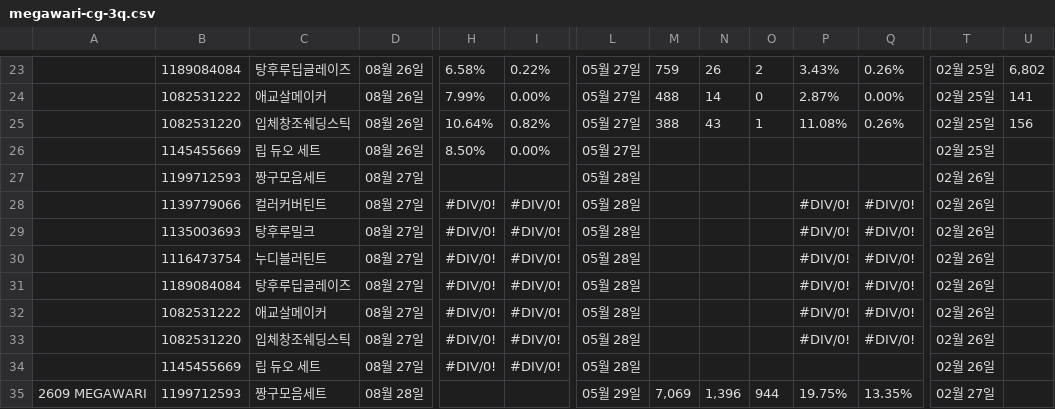
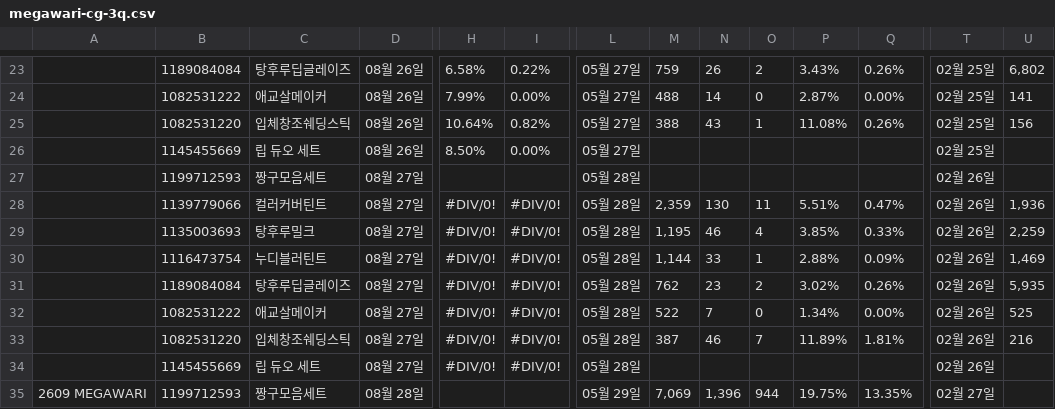
Before and after one commit to qlrltm123-a11y/creative-dashboard, a CSV file: data/megawari-cg-3q.csv, drawn as a sheet; only a part is shown, gaps mark what is left out; removed rows and columns are numbered as before the commit, all else as after; rows hold the shown columns only; the diff names each change by its address in the sheet, - before the commit and + after, or states it on an @@ line.

Commit message:
chore: 시트 자동 동기화 2026-08-27T16:34 (data/megawari-cg-3q.csv)

```diff
--- a/data/megawari-cg-3q.csv
+++ b/data/megawari-cg-3q.csv
-row 28:  | 1139779066 | 컬러커버틴트 | 08월 27일 | #DIV/0! | #DIV/0! | 05월 28일 |  |  |  | #DIV/0! | #DIV/0! | 02월 26일
-row 29:  | 1135003693 | 탕후루밀크 | 08월 27일 | #DIV/0! | #DIV/0! | 05월 28일 |  |  |  | #DIV/0! | #DIV/0! | 02월 26일
-row 30:  | 1116473754 | 누디블러틴트 | 08월 27일 | #DIV/0! | #DIV/0! | 05월 28일 |  |  |  | #DIV/0! | #DIV/0! | 02월 26일
-row 31:  | 1189084084 | 탕후루딥글레이즈 | 08월 27일 | #DIV/0! | #DIV/0! | 05월 28일 |  |  |  | #DIV/0! | #DIV/0! | 02월 26일
-row 32:  | 1082531222 | 애교살메이커 | 08월 27일 | #DIV/0! | #DIV/0! | 05월 28일 |  |  |  | #DIV/0! | #DIV/0! | 02월 26일
-row 33:  | 1082531220 | 입체창조쉐딩스틱 | 08월 27일 | #DIV/0! | #DIV/0! | 05월 28일 |  |  |  | #DIV/0! | #DIV/0! | 02월 26일
+row 28:  | 1139779066 | 컬러커버틴트 | 08월 27일 | #DIV/0! | #DIV/0! | 05월 28일 | 2,359 | 130 | 11 | 5.51% | 0.47% | 02월 26일 | 1,936
+row 29:  | 1135003693 | 탕후루밀크 | 08월 27일 | #DIV/0! | #DIV/0! | 05월 28일 | 1,195 | 46 | 4 | 3.85% | 0.33% | 02월 26일 | 2,259
+row 30:  | 1116473754 | 누디블러틴트 | 08월 27일 | #DIV/0! | #DIV/0! | 05월 28일 | 1,144 | 33 | 1 | 2.88% | 0.09% | 02월 26일 | 1,469
+row 31:  | 1189084084 | 탕후루딥글레이즈 | 08월 27일 | #DIV/0! | #DIV/0! | 05월 28일 | 762 | 23 | 2 | 3.02% | 0.26% | 02월 26일 | 5,935
+row 32:  | 1082531222 | 애교살메이커 | 08월 27일 | #DIV/0! | #DIV/0! | 05월 28일 | 522 | 7 | 0 | 1.34% | 0.00% | 02월 26일 | 525
+row 33:  | 1082531220 | 입체창조쉐딩스틱 | 08월 27일 | #DIV/0! | #DIV/0! | 05월 28일 | 387 | 46 | 7 | 11.89% | 1.81% | 02월 26일 | 216
```
